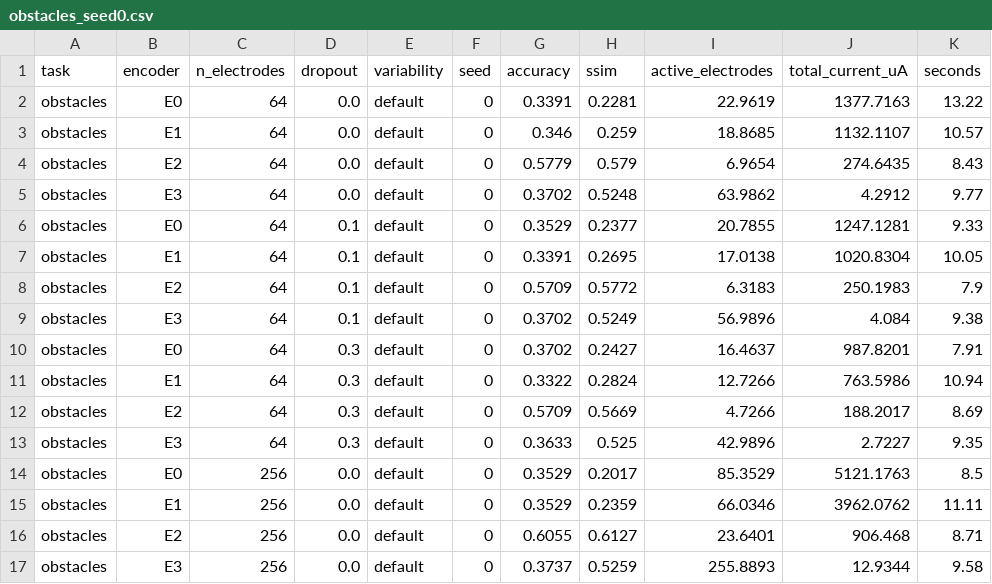
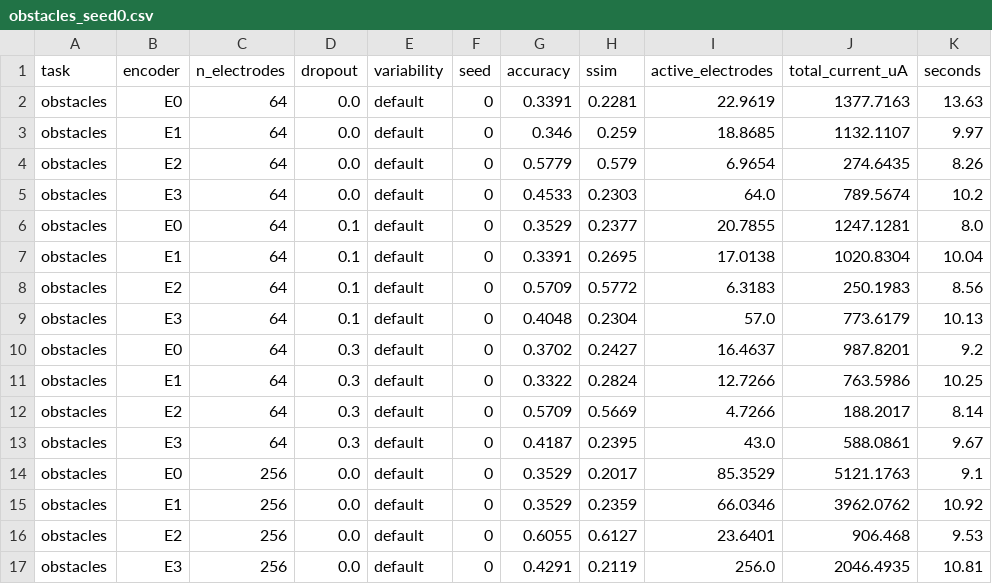
Before and after one commit to brycekage/phosphene-lab, a CSV file: results/benchmark_parts/obstacles_seed0.csv, drawn as a sheet; only a part is shown; the diff covers the shown part only.

```diff
--- a/results/benchmark_parts/obstacles_seed0.csv
+++ b/results/benchmark_parts/obstacles_seed0.csv
@@ -1,17 +1,17 @@
 task,encoder,n_electrodes,dropout,variability,seed,accuracy,ssim,active_electrodes,total_current_uA,seconds
-obstacles,E0,64,0.0,default,0,0.3391,0.2281,22.9619,1377.7163,13.22
-obstacles,E1,64,0.0,default,0,0.346,0.259,18.8685,1132.1107,10.57
-obstacles,E2,64,0.0,default,0,0.5779,0.579,6.9654,274.6435,8.43
-obstacles,E3,64,0.0,default,0,0.3702,0.5248,63.9862,4.2912,9.77
-obstacles,E0,64,0.1,default,0,0.3529,0.2377,20.7855,1247.1281,9.33
-obstacles,E1,64,0.1,default,0,0.3391,0.2695,17.0138,1020.8304,10.05
-obstacles,E2,64,0.1,default,0,0.5709,0.5772,6.3183,250.1983,7.9
-obstacles,E3,64,0.1,default,0,0.3702,0.5249,56.9896,4.084,9.38
-obstacles,E0,64,0.3,default,0,0.3702,0.2427,16.4637,987.8201,7.91
-obstacles,E1,64,0.3,default,0,0.3322,0.2824,12.7266,763.5986,10.94
-obstacles,E2,64,0.3,default,0,0.5709,0.5669,4.7266,188.2017,8.69
-obstacles,E3,64,0.3,default,0,0.3633,0.525,42.9896,2.7227,9.35
-obstacles,E0,256,0.0,default,0,0.3529,0.2017,85.3529,5121.1763,8.5
-obstacles,E1,256,0.0,default,0,0.3529,0.2359,66.0346,3962.0762,11.11
-obstacles,E2,256,0.0,default,0,0.6055,0.6127,23.6401,906.468,8.71
-obstacles,E3,256,0.0,default,0,0.3737,0.5259,255.8893,12.9344,9.58
+obstacles,E0,64,0.0,default,0,0.3391,0.2281,22.9619,1377.7163,13.63
+obstacles,E1,64,0.0,default,0,0.346,0.259,18.8685,1132.1107,9.97
+obstacles,E2,64,0.0,default,0,0.5779,0.579,6.9654,274.6435,8.26
+obstacles,E3,64,0.0,default,0,0.4533,0.2303,64.0,789.5674,10.2
+obstacles,E0,64,0.1,default,0,0.3529,0.2377,20.7855,1247.1281,8.0
+obstacles,E1,64,0.1,default,0,0.3391,0.2695,17.0138,1020.8304,10.04
+obstacles,E2,64,0.1,default,0,0.5709,0.5772,6.3183,250.1983,8.56
+obstacles,E3,64,0.1,default,0,0.4048,0.2304,57.0,773.6179,10.13
+obstacles,E0,64,0.3,default,0,0.3702,0.2427,16.4637,987.8201,9.2
+obstacles,E1,64,0.3,default,0,0.3322,0.2824,12.7266,763.5986,10.25
+obstacles,E2,64,0.3,default,0,0.5709,0.5669,4.7266,188.2017,8.14
+obstacles,E3,64,0.3,default,0,0.4187,0.2395,43.0,588.0861,9.67
+obstacles,E0,256,0.0,default,0,0.3529,0.2017,85.3529,5121.1763,9.1
+obstacles,E1,256,0.0,default,0,0.3529,0.2359,66.0346,3962.0762,10.92
+obstacles,E2,256,0.0,default,0,0.6055,0.6127,23.6401,906.468,9.53
+obstacles,E3,256,0.0,default,0,0.4291,0.2119,256.0,2046.4935,10.81
```
Also changed, not shown: 80 edited cells elsewhere in this file, results/benchmark.csv, results/benchmark_parts/obstacles_seed1.csv, 12 other files.
